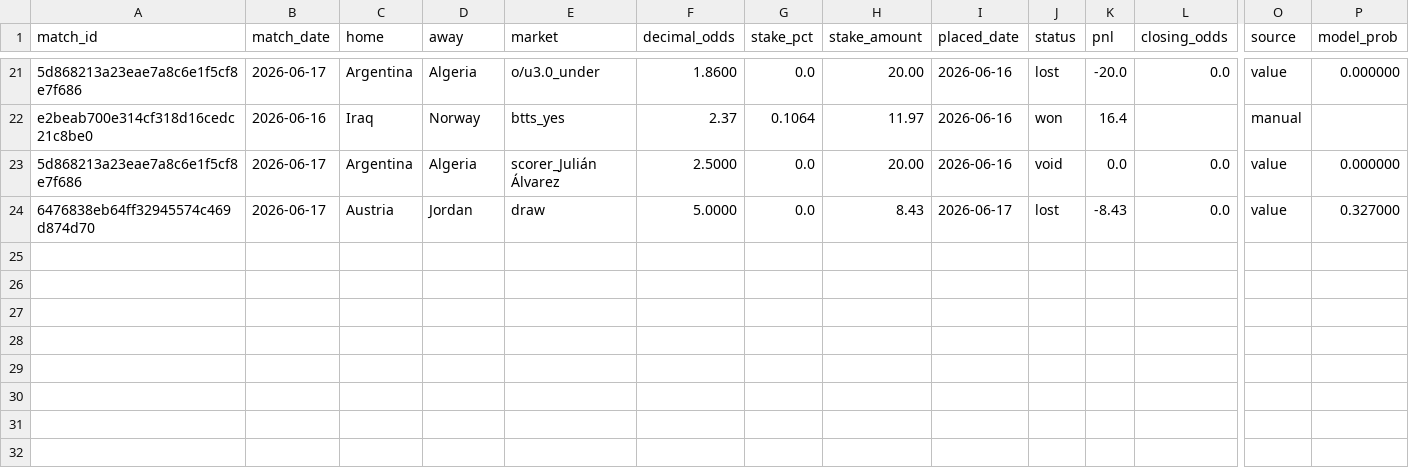
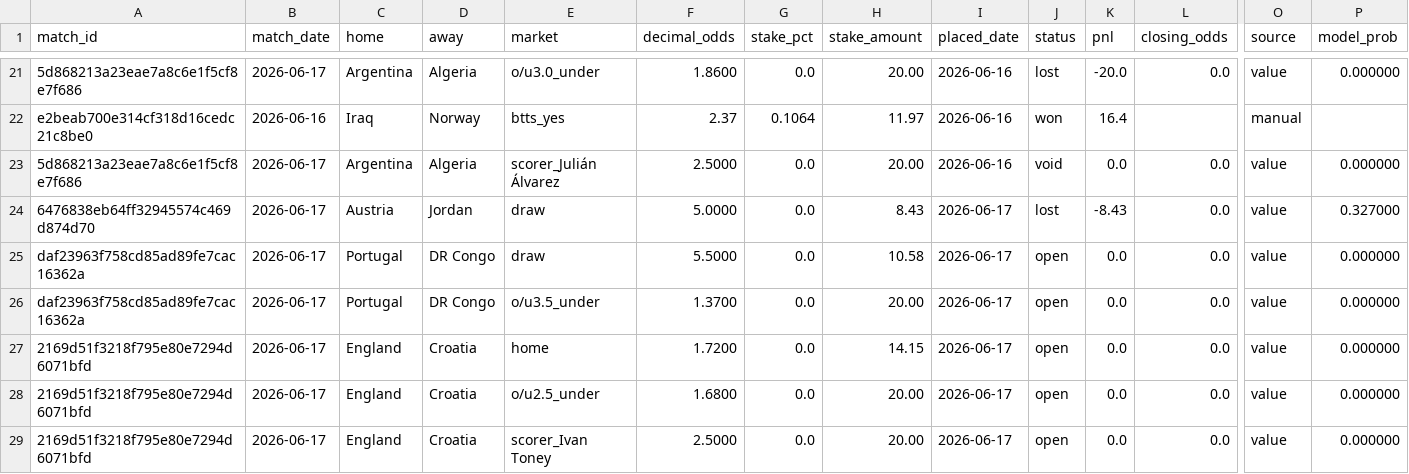
Before and after one commit to Philip3006/sportsbrain, a CSV file: results/ledger.csv, drawn as a sheet; only a part is shown, gaps mark what is left out; rows hold the shown columns only; the diff names each change by its address in the sheet, - before the commit and + after, or states it on an @@ line.

Commit message:
auto: ledger sync 5 bet(s)

```diff
--- a/results/ledger.csv
+++ b/results/ledger.csv
+row 25: daf23963f758cd85ad89fe7cac16362a | 2026-06-17 | Portugal | DR Congo | draw | 5.5000 | 0.0 | 10.58 | 2026-06-17 | open | 0.0 | 0.0 | value | 0.000000
+row 26: daf23963f758cd85ad89fe7cac16362a | 2026-06-17 | Portugal | DR Congo | o/u3.5_under | 1.3700 | 0.0 | 20.00 | 2026-06-17 | open | 0.0 | 0.0 | value | 0.000000
+row 27: 2169d51f3218f795e80e7294d6071bfd | 2026-06-17 | England | Croatia | home | 1.7200 | 0.0 | 14.15 | 2026-06-17 | open | 0.0 | 0.0 | value | 0.000000
+row 28: 2169d51f3218f795e80e7294d6071bfd | 2026-06-17 | England | Croatia | o/u2.5_under | 1.6800 | 0.0 | 20.00 | 2026-06-17 | open | 0.0 | 0.0 | value | 0.000000
+row 29: 2169d51f3218f795e80e7294d6071bfd | 2026-06-17 | England | Croatia | scorer_Ivan Toney | 2.5000 | 0.0 | 20.00 | 2026-06-17 | open | 0.0 | 0.0 | value | 0.000000
```
